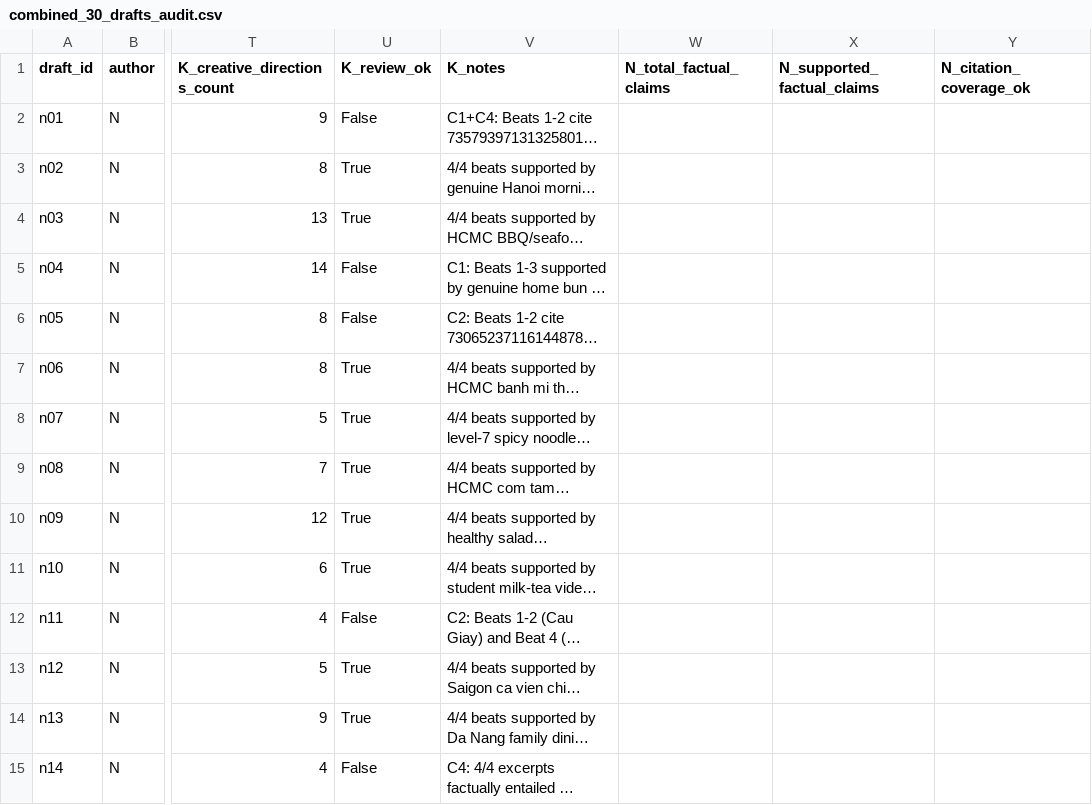
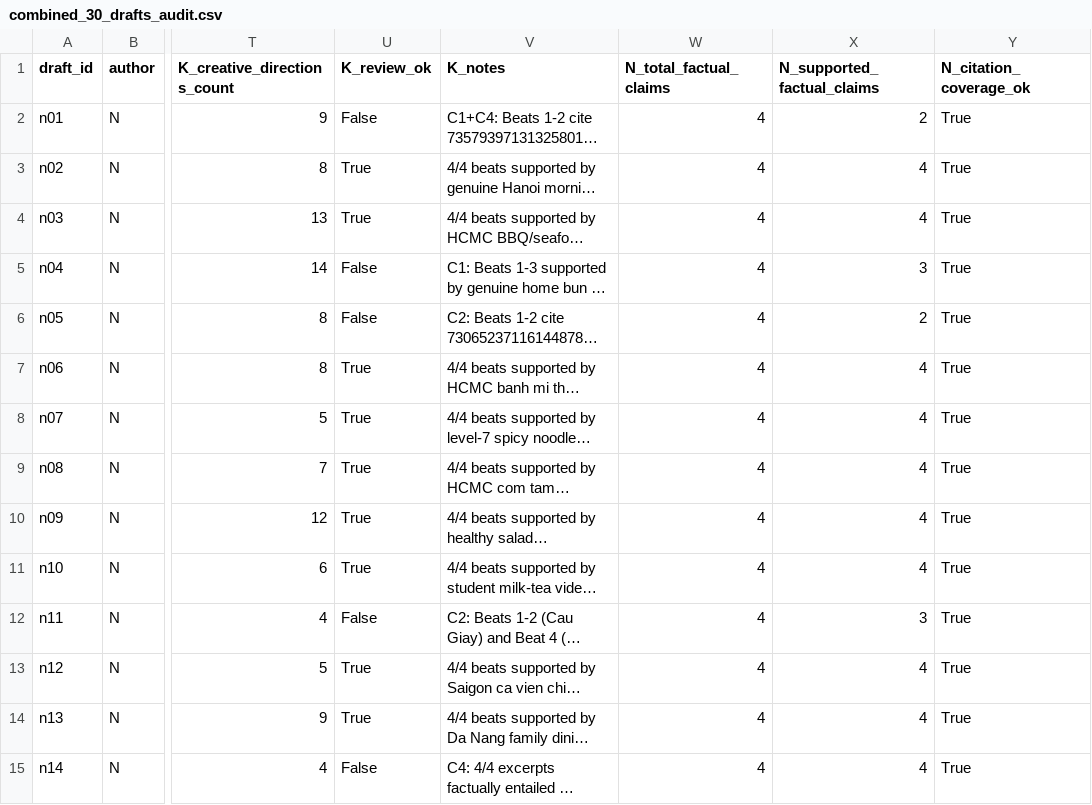
Before and after one commit to khuonglaptri3/TikTok_AI_Engine_, a CSV file: docs/reports/milestones/M2.3/evidence/combined_30_drafts_audit.csv, drawn as a sheet; only a part is shown, gaps mark what is left out; long unchanged cells end in …; the diff covers the shown part only; the diff names each change by its address in the sheet, - before the commit and + after, or states it on an @@ line.

Commit message:
chore(m2.3): record N 30-draft claim-audit sign-off and mark M2.3 COMPLETE

```diff
--- a/docs/reports/milestones/M2.3/evidence/combined_30_drafts_audit.csv
+++ b/docs/reports/milestones/M2.3/evidence/combined_30_drafts_audit.csv
-W2:W15 (N_total_factual_claims): (empty)
+W2:W15 (N_total_factual_claims): 4
-X2 (N_supported_factual_claims): (empty)
+X2 (N_supported_factual_claims): 2
-Y2:Y15 (N_citation_coverage_ok): (empty)
+Y2:Y15 (N_citation_coverage_ok): True
-X3:X4 (N_supported_factual_claims): (empty)
+X3:X4 (N_supported_factual_claims): 4
-X5 (N_supported_factual_claims): (empty)
+X5 (N_supported_factual_claims): 3
-X6 (N_supported_factual_claims): (empty)
+X6 (N_supported_factual_claims): 2
-X7:X11 (N_supported_factual_claims): (empty)
+X7:X11 (N_supported_factual_claims): 4
-X12 (N_supported_factual_claims): (empty)
+X12 (N_supported_factual_claims): 3
-X13:X15 (N_supported_factual_claims): (empty)
+X13:X15 (N_supported_factual_claims): 4
```
Also changed, not shown: 48 edited cells elsewhere in this file, docs/reports/milestones/M2.3/evidence/khuong_15_drafts_audit.csv, 8 other files.
